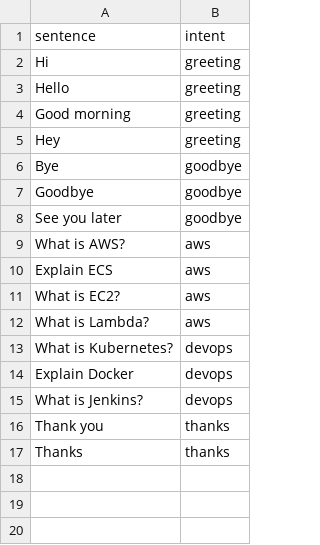
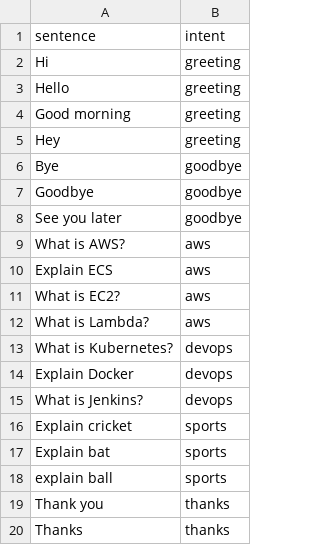
Before and after one commit to karopkds/Ai_chat_bot, a CSV file: data/intents.csv, drawn as a sheet.

```diff
--- a/data/intents.csv
+++ b/data/intents.csv
@@ -15,2 +15,5 @@ Explain Docker,devops
 What is Jenkins?,devops
+Explain cricket, sports
+Explain bat, sports
+explain ball, sports
 Thank you,thanks
```
Also changed, not shown: 4 other files.
